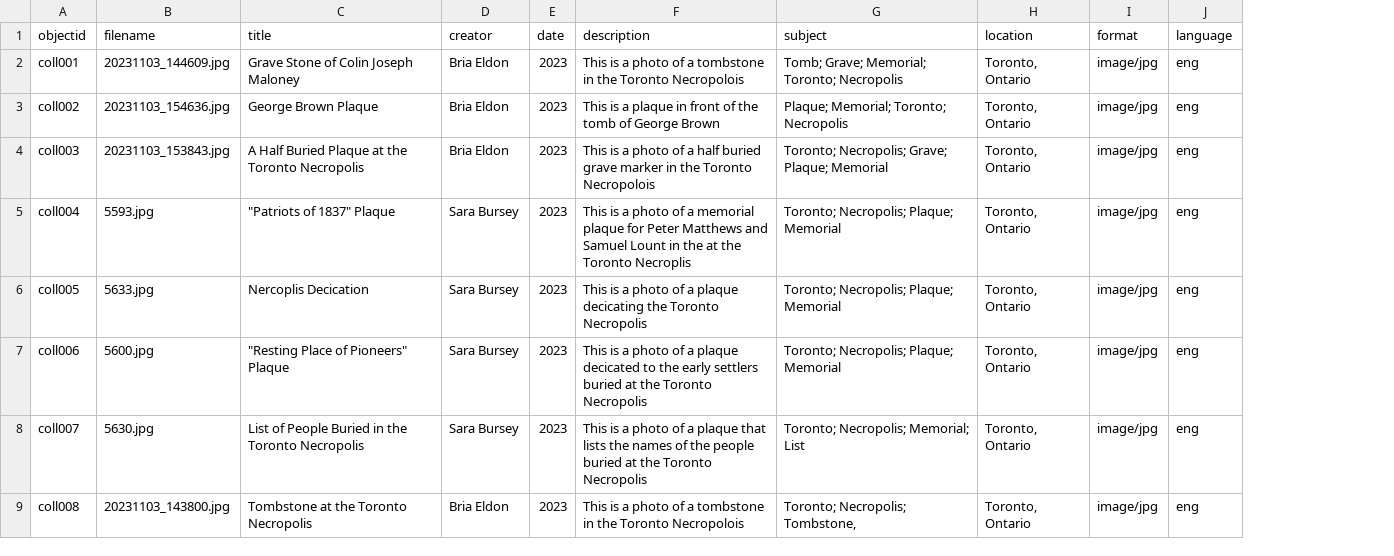
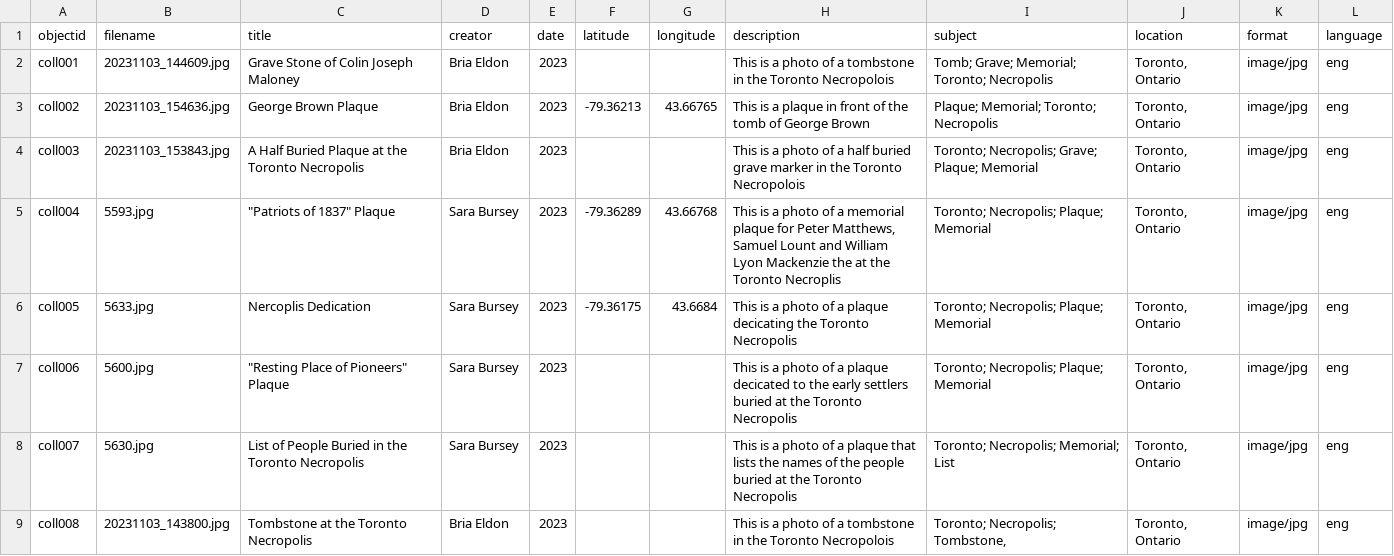
Before and after one commit to Bria555/unearthing-the-necropolis, a CSV file: _data/TorontoNecropolisSheet11.csv, drawn as a sheet; only a part is shown; addresses are those after the commit; the diff names each change by its address in the sheet, - before the commit and + after, or states it on an @@ line.

Commit message:
Add files via upload

```diff
--- a/_data/TorontoNecropolisSheet11.csv
+++ b/_data/TorontoNecropolisSheet11.csv
+column F (latitude), rows 3-6: -79.36213 |  | -79.36289 | -79.36175
+column G (longitude), rows 3-6: 43.66765 |  | 43.66768 | 43.6684
-H5 (description): …for Peter Matthews and Samuel Lount in the at…
+H5 (description): …for Peter Matthews, Samuel Lount and William Lyon Mackenzie the at…
-C6 (title): Nercoplis Decication
+C6 (title): Nercoplis Dedication
```
